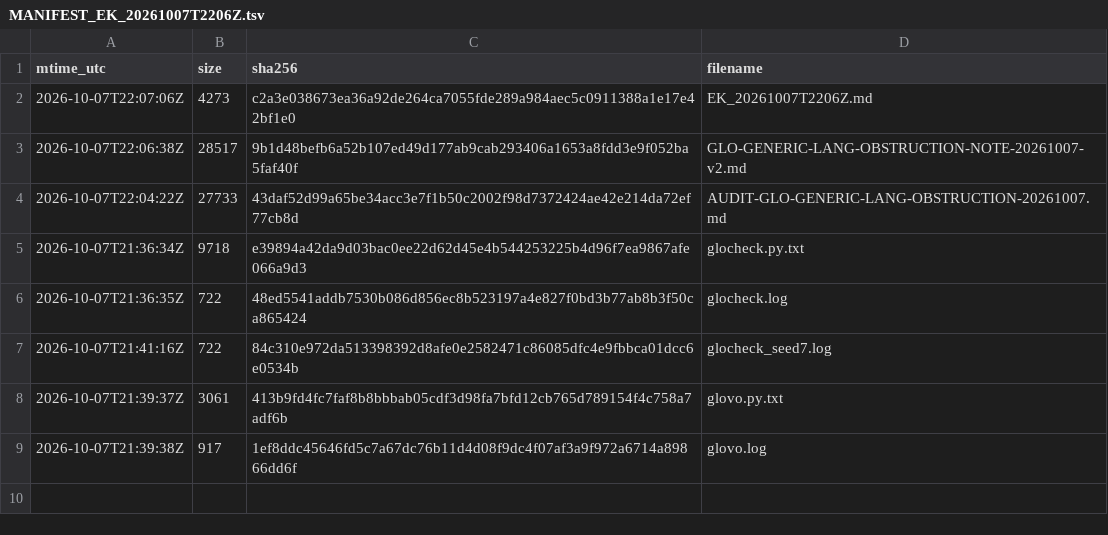
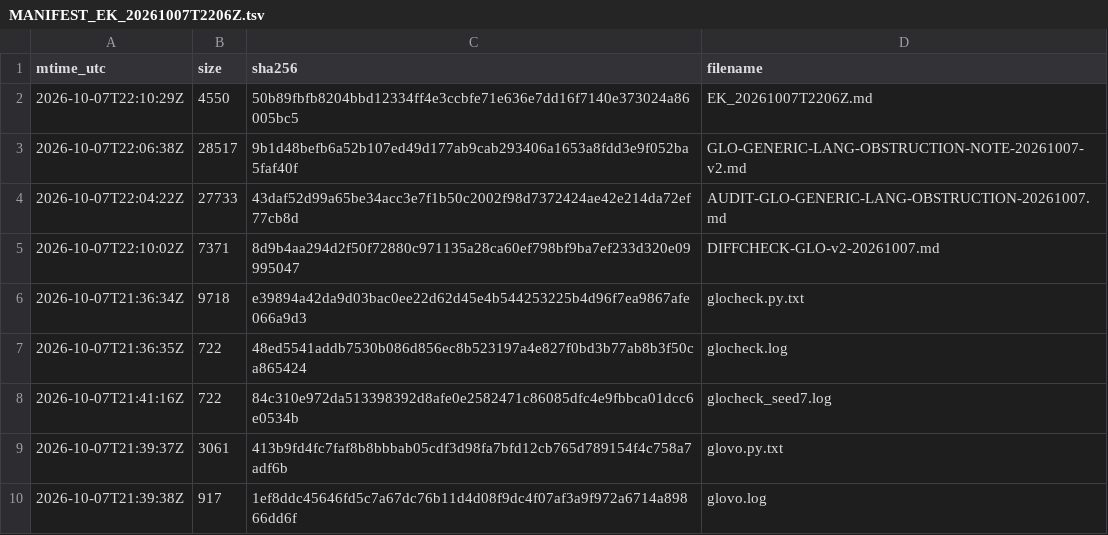
Before and after one commit to Aaron-Abbott-AA/Claude, a TSV file: DZ_CLOUD_RESULTS/outbox_for_user_delivery/to_codex/MANIFEST_EK_20261007T2206Z.tsv, drawn as a sheet.

```diff
--- a/DZ_CLOUD_RESULTS/outbox_for_user_delivery/to_codex/MANIFEST_EK_20261007T2206Z.tsv
+++ b/DZ_CLOUD_RESULTS/outbox_for_user_delivery/to_codex/MANIFEST_EK_20261007T2206Z.tsv
@@ -1,5 +1,6 @@
 mtime_utc	size	sha256	filename
-2026-10-07T22:07:06Z	4273	c2a3e038673ea36a92de264ca7055fde289a984aec5c0911388a1e17e42bf1e0	EK_20261007T2206Z.md
+2026-10-07T22:10:29Z	4550	50b89fbfb8204bbd12334ff4e3ccbfe71e636e7dd16f7140e373024a86005bc5	EK_20261007T2206Z.md
 2026-10-07T22:06:38Z	28517	9b1d48befb6a52b107ed49d177ab9cab293406a1653a8fdd3e9f052ba5faf40f	GLO-GENERIC-LANG-OBSTRUCTION-NOTE-20261007-v2.md
 2026-10-07T22:04:22Z	27733	43daf52d99a65be34acc3e7f1b50c2002f98d7372424ae42e214da72ef77cb8d	AUDIT-GLO-GENERIC-LANG-OBSTRUCTION-20261007.md
+2026-10-07T22:10:02Z	7371	8d9b4aa294d2f50f72880c971135a28ca60ef798bf9ba7ef233d320e09995047	DIFFCHECK-GLO-v2-20261007.md
 2026-10-07T21:36:34Z	9718	e39894a42da9d03bac0ee22d62d45e4b544253225b4d96f7ea9867afe066a9d3	glocheck.py.txt
```
Also changed, not shown: 13 other files.
